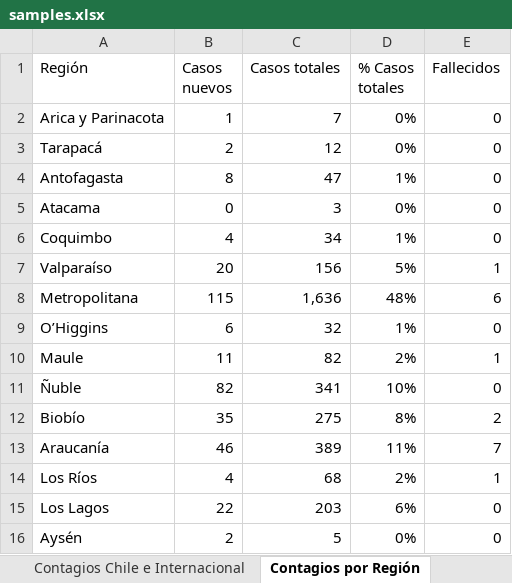
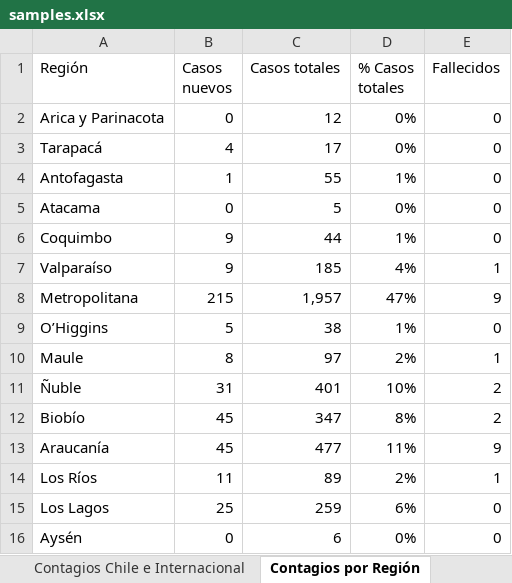
Before and after one commit to showiz/coronagraph, an Excel workbook: samples.xlsx, sheet Contagios por Región, drawn as a sheet; only a part is shown; values as stored, in another font and other column widths than the file's, no borders; charts and pictures and table styles not drawn; removed rows and columns are numbered as before the commit, all else as after; the diff covers the shown part only; the diff names each change by its address in the sheet, - before the commit and + after, or states it on an @@ line.

```diff
--- a/samples.xlsx (sheet Contagios por Región)
+++ b/samples.xlsx (sheet Contagios por Región)
-B2 (Casos nuevos): 1
+B2 (Casos nuevos): 0
-C2 (Casos totales): 7
+C2 (Casos totales): 12
-B3 (Casos nuevos): 2
+B3 (Casos nuevos): 4
-C3 (Casos totales): 12
+C3 (Casos totales): 17
-B4 (Casos nuevos): 8
+B4 (Casos nuevos): 1
-C4 (Casos totales): 47
+C4 (Casos totales): 55
-C5 (Casos totales): 3
+C5 (Casos totales): 5
-B6 (Casos nuevos): 4
+B6 (Casos nuevos): 9
-C6 (Casos totales): 34
+C6 (Casos totales): 44
-B7 (Casos nuevos): 20
+B7 (Casos nuevos): 9
-C7 (Casos totales): 156
+C7 (Casos totales): 185
-D7 (% Casos totales): 5%
+D7 (% Casos totales): 4%
-row 8: Metropolitana | 115 | 1,636 | 48% | 6
+row 8: Metropolitana | 215 | 1,957 | 47% | 9
-B9 (Casos nuevos): 6
+B9 (Casos nuevos): 5
-C9 (Casos totales): 32
+C9 (Casos totales): 38
-B10 (Casos nuevos): 11
+B10 (Casos nuevos): 8
-C10 (Casos totales): 82
+C10 (Casos totales): 97
-B11 (Casos nuevos): 82
+B11 (Casos nuevos): 31
-C11 (Casos totales): 341
+C11 (Casos totales): 401
-E11 (Fallecidos): 0
+E11 (Fallecidos): 2
-B12 (Casos nuevos): 35
+B12 (Casos nuevos): 45
-C12 (Casos totales): 275
+C12 (Casos totales): 347
-B13 (Casos nuevos): 46
+B13 (Casos nuevos): 45
-C13 (Casos totales): 389
+C13 (Casos totales): 477
-E13 (Fallecidos): 7
+E13 (Fallecidos): 9
-B14 (Casos nuevos): 4
+B14 (Casos nuevos): 11
-C14 (Casos totales): 68
+C14 (Casos totales): 89
-B15 (Casos nuevos): 22
+B15 (Casos nuevos): 25
-C15 (Casos totales): 203
+C15 (Casos totales): 259
-B16 (Casos nuevos): 2
+B16 (Casos nuevos): 0
-C16 (Casos totales): 5
+C16 (Casos totales): 6
```
Also changed, not shown: 1 added row, 1 removed row and 3 edited cells elsewhere in this sheet, sheet Contagios Chile e Internacional, 1 other file.
